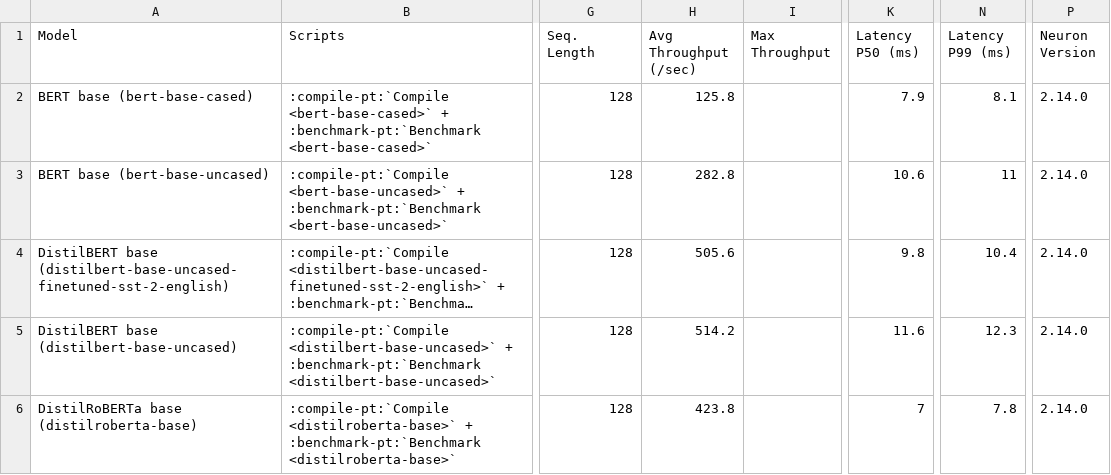
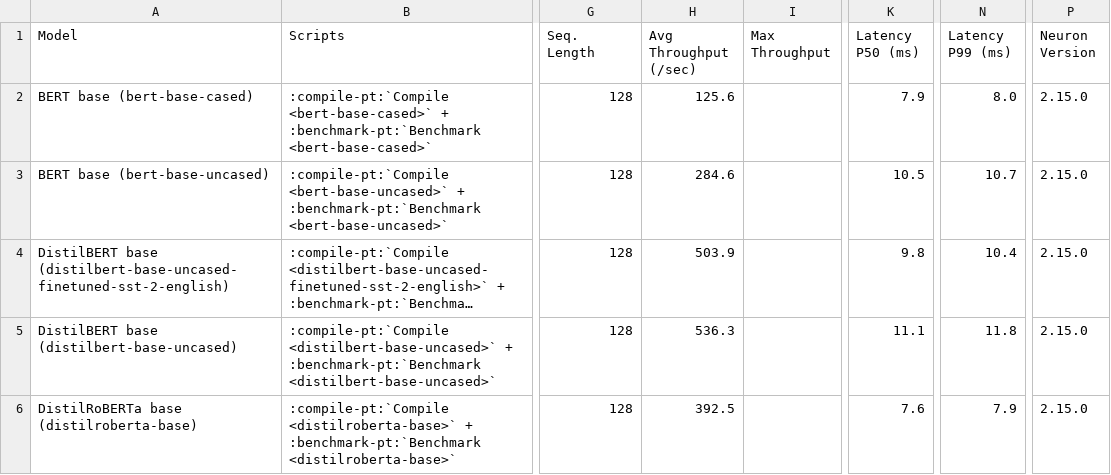
Before and after one commit to aws-neuron/aws-neuron-sdk, a CSV file: general/benchmarks/inf1/neuronperf_nlp_latency_optimized.csv, drawn as a sheet; only a part is shown, gaps mark what is left out; long unchanged cells end in …; the diff names each change by its address in the sheet, - before the commit and + after, or states it on an @@ line.

```diff
--- a/general/benchmarks/inf1/neuronperf_nlp_latency_optimized.csv
+++ b/general/benchmarks/inf1/neuronperf_nlp_latency_optimized.csv
-H2 (Avg Throughput (/sec)): 125.8
+H2 (Avg Throughput (/sec)): 125.6
-N2 (Latency P99 (ms)): 8.1
+N2 (Latency P99 (ms)): 8.0
-P2:P6 (Neuron Version): 2.14.0
+P2:P6 (Neuron Version): 2.15.0
-H3 (Avg Throughput (/sec)): 282.8
+H3 (Avg Throughput (/sec)): 284.6
-K3 (Latency P50 (ms)): 10.6
+K3 (Latency P50 (ms)): 10.5
-N3 (Latency P99 (ms)): 11
+N3 (Latency P99 (ms)): 10.7
-H4 (Avg Throughput (/sec)): 505.6
+H4 (Avg Throughput (/sec)): 503.9
-H5 (Avg Throughput (/sec)): 514.2
+H5 (Avg Throughput (/sec)): 536.3
-K5 (Latency P50 (ms)): 11.6
+K5 (Latency P50 (ms)): 11.1
-N5 (Latency P99 (ms)): 12.3
+N5 (Latency P99 (ms)): 11.8
-H6 (Avg Throughput (/sec)): 423.8
+H6 (Avg Throughput (/sec)): 392.5
-K6 (Latency P50 (ms)): 7
+K6 (Latency P50 (ms)): 7.6
-N6 (Latency P99 (ms)): 7.8
+N6 (Latency P99 (ms)): 7.9
```
Also changed, not shown: general/benchmarks/inf1/data.csv, general/benchmarks/inf1/neuronperf_nlp_throughput_optimized.csv, 43 other files.
